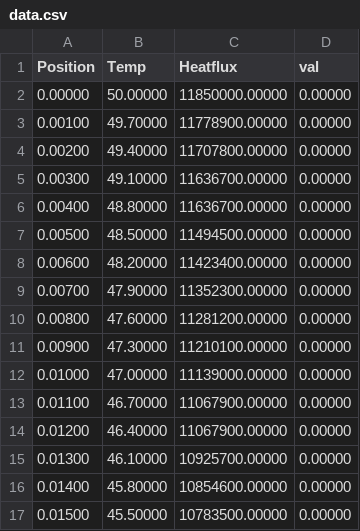
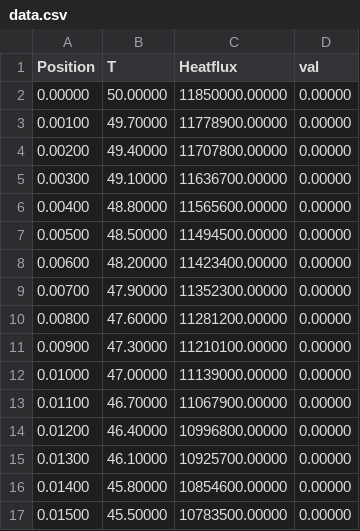
Before and after one commit to aeio145/test, a CSV file: data.csv, drawn as a sheet; only a part is shown.

```diff
--- a/data.csv
+++ b/data.csv
@@ -1,2 +1,2 @@
-Position,Temp,Heatflux,val
+Position,T,Heatflux,val
 0.00000,50.00000,11850000.00000,0.00000
@@ -5,3 +5,3 @@ Position,Temp,Heatflux,val
 0.00300,49.10000,11636700.00000,0.00000
-0.00400,48.80000,11636700.00000,0.00000
+0.00400,48.80000,11565600.00000,0.00000
 0.00500,48.50000,11494500.00000,0.00000
@@ -13,3 +13,3 @@ Position,Temp,Heatflux,val
 0.01100,46.70000,11067900.00000,0.00000
-0.01200,46.40000,11067900.00000,0.00000
+0.01200,46.40000,10996800.00000,0.00000
 0.01300,46.10000,10925700.00000,0.00000
```
Also changed, not shown: 4 other files.
